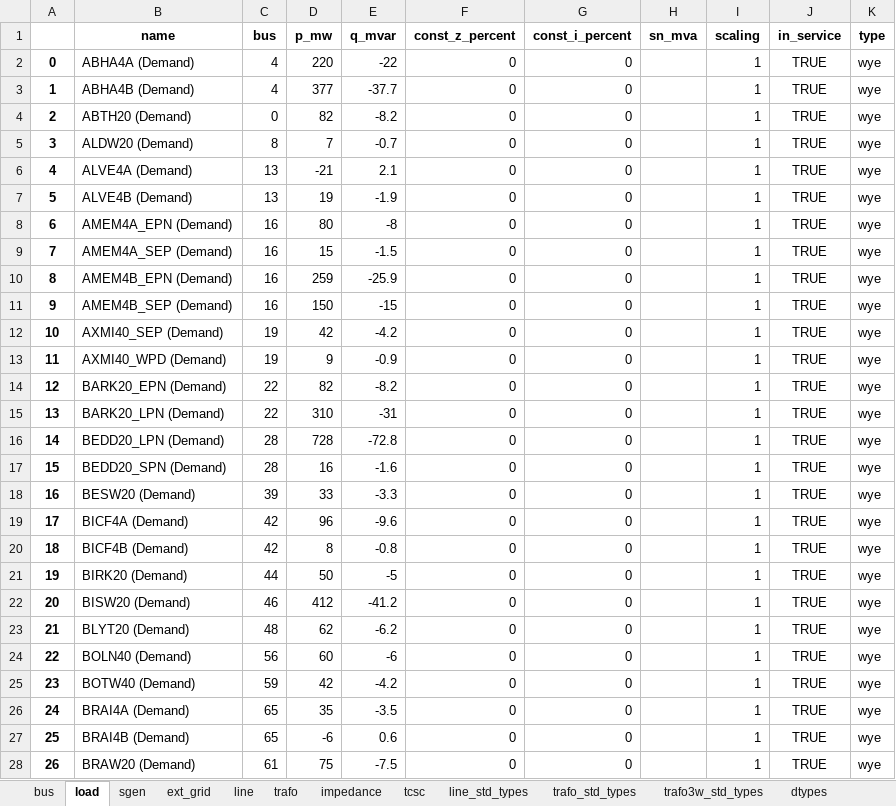
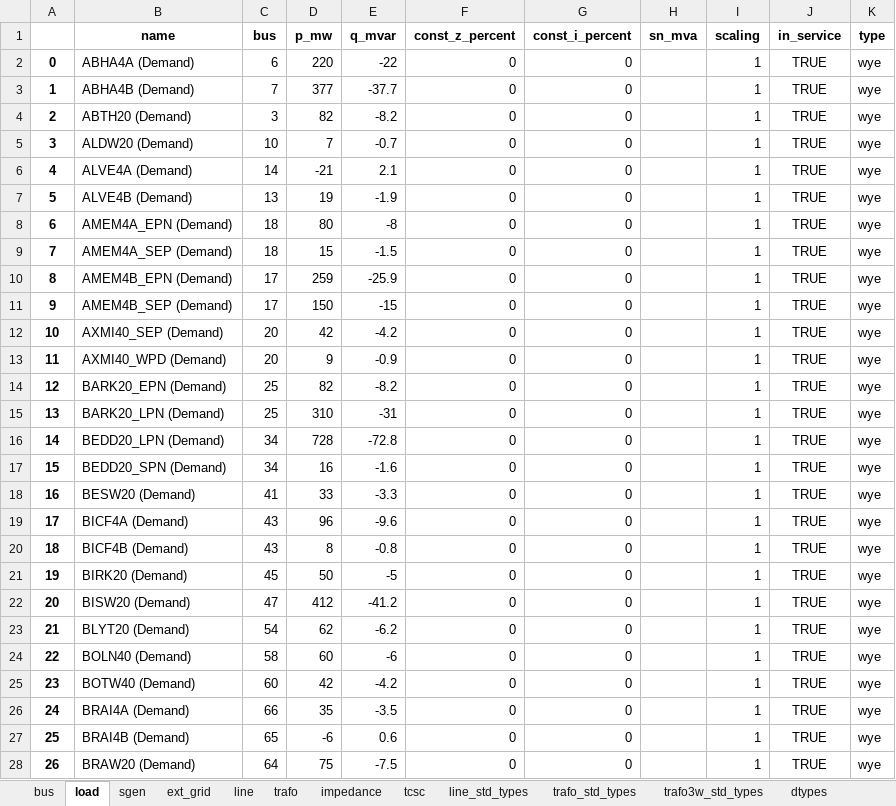
Before and after one commit to codet-glitch/RSAAT, an Excel workbook: delete/net_pp.xlsx, sheet load, drawn as a sheet; only a part is shown; values as stored, in another font and other column widths than the file's, no borders; the diff covers the shown part only; the diff names each change by its address in the sheet, - before the commit and + after, or states it on an @@ line.

```diff
--- a/delete/net_pp.xlsx (sheet load)
+++ b/delete/net_pp.xlsx (sheet load)
-C2 (bus): 4
+C2 (bus): 6
-C3 (bus): 4
+C3 (bus): 7
-C4 (bus): 0
+C4 (bus): 3
-C5 (bus): 8
+C5 (bus): 10
-C6 (bus): 13
+C6 (bus): 14
-C8:C9 (bus): 16
+C8:C9 (bus): 18
-C10:C11 (bus): 16
+C10:C11 (bus): 17
-C12:C13 (bus): 19
+C12:C13 (bus): 20
-C14:C15 (bus): 22
+C14:C15 (bus): 25
-C16:C17 (bus): 28
+C16:C17 (bus): 34
-C18 (bus): 39
+C18 (bus): 41
-C19:C20 (bus): 42
+C19:C20 (bus): 43
-C21 (bus): 44
+C21 (bus): 45
-C22 (bus): 46
+C22 (bus): 47
-C23 (bus): 48
+C23 (bus): 54
-C24 (bus): 56
+C24 (bus): 58
-C25 (bus): 59
+C25 (bus): 60
-C26 (bus): 65
+C26 (bus): 66
-C28 (bus): 61
+C28 (bus): 64
```
Also changed, not shown: 6 removed rows and 205 edited cells elsewhere in this sheet, sheet sgen, sheet line, sheet trafo, sheet bus, sheet impedance, sheet tcsc, 1 more sheet, 17 other files.
